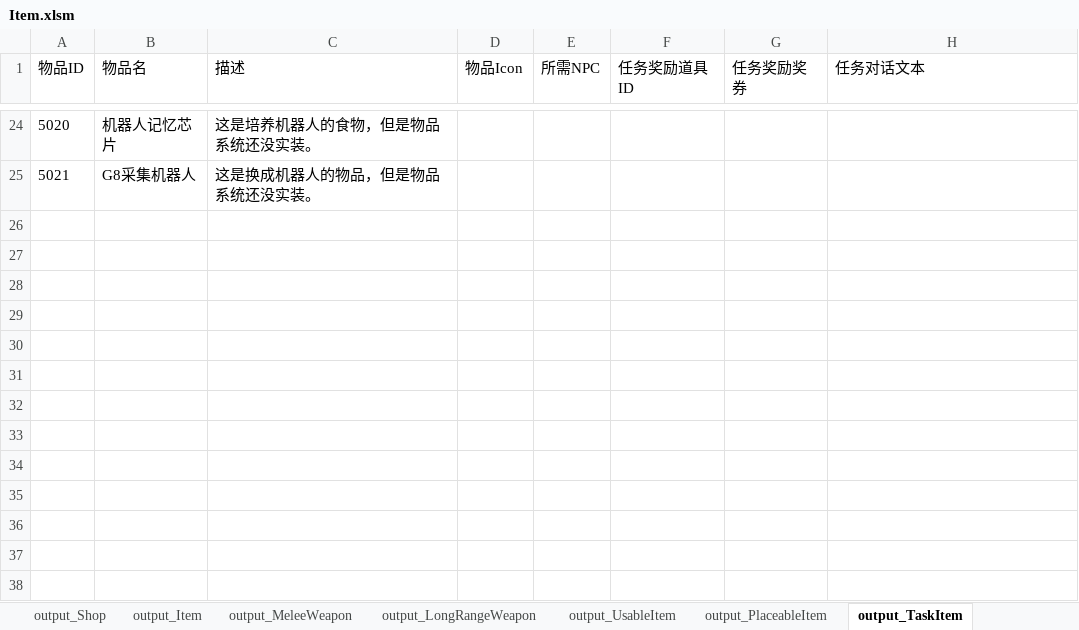
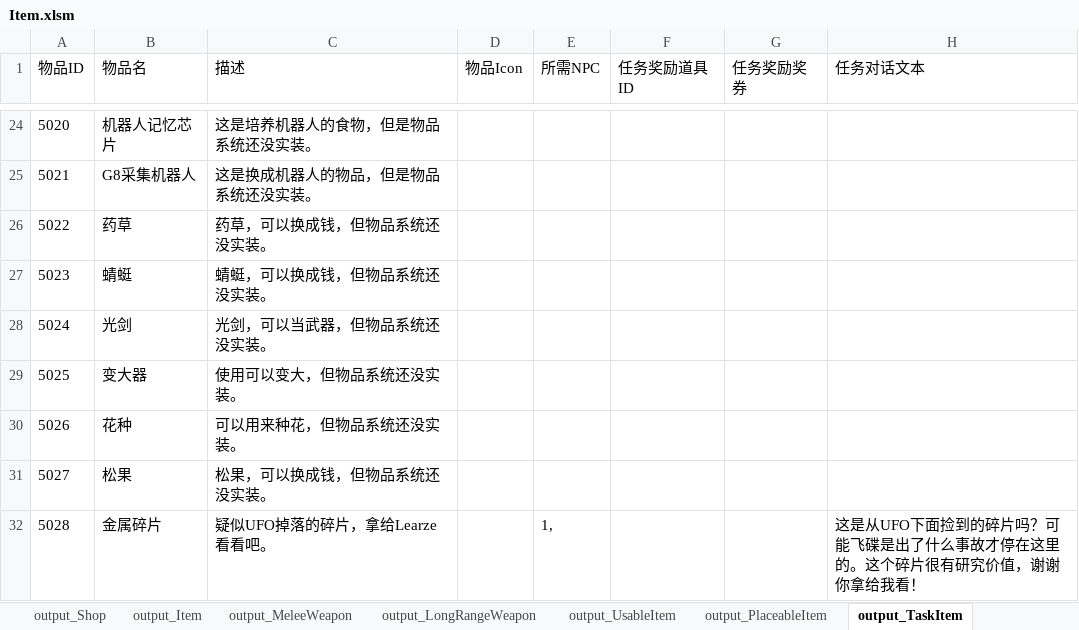
Before and after one commit to lilith-avatar/social-island, an Excel workbook: Design/Item.xlsm, sheet output_TaskItem, drawn as a sheet; only a part is shown, gaps mark what is left out; values as stored, in another font and other column widths than the file's, no borders; conditional formats not drawn; the diff names each change by its address in the sheet, - before the commit and + after, or states it on an @@ line.

```diff
--- a/Design/Item.xlsm (sheet output_TaskItem)
+++ b/Design/Item.xlsm (sheet output_TaskItem)
+row 26: 5022 | 药草 | 药草，可以换成钱，但物品系统还没实装。
+row 27: 5023 | 蜻蜓 | 蜻蜓，可以换成钱，但物品系统还没实装。
+row 28: 5024 | 光剑 | 光剑，可以当武器，但物品系统还没实装。
+row 29: 5025 | 变大器 | 使用可以变大，但物品系统还没实装。
+row 30: 5026 | 花种 | 可以用来种花，但物品系统还没实装。
+row 31: 5027 | 松果 | 松果，可以换成钱，但物品系统还没实装。
+row 32: 5028 | 金属碎片 | 疑似UFO掉落的碎片，拿给Learze看看吧。 |  | 1, |  |  | 这是从UFO下面捡到的碎片吗？可能飞碟是出了什么事故才停在这里的。这个碎片很有研究价值，谢谢你拿给我看！
```
Also changed, not shown: sheet output_Item, 6 other files.
